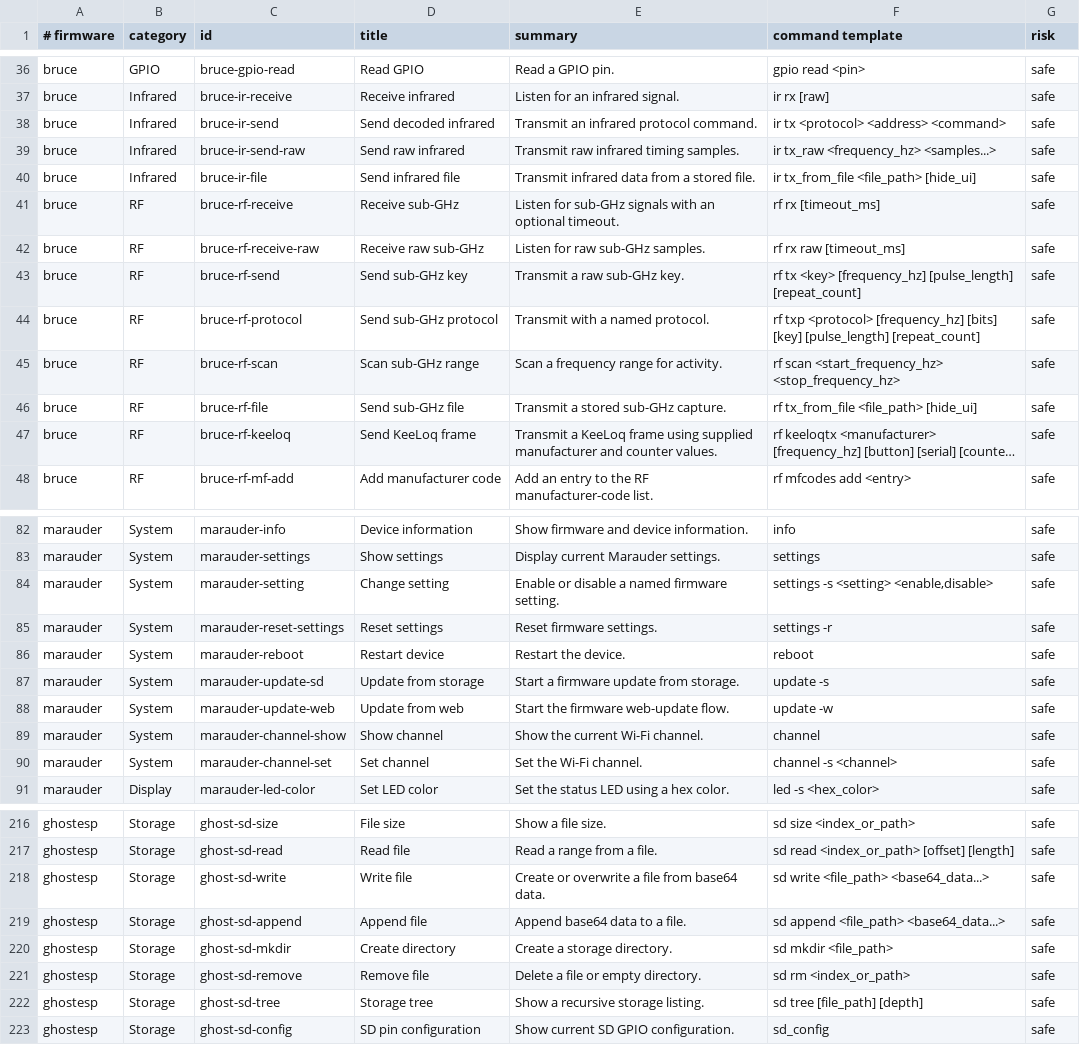
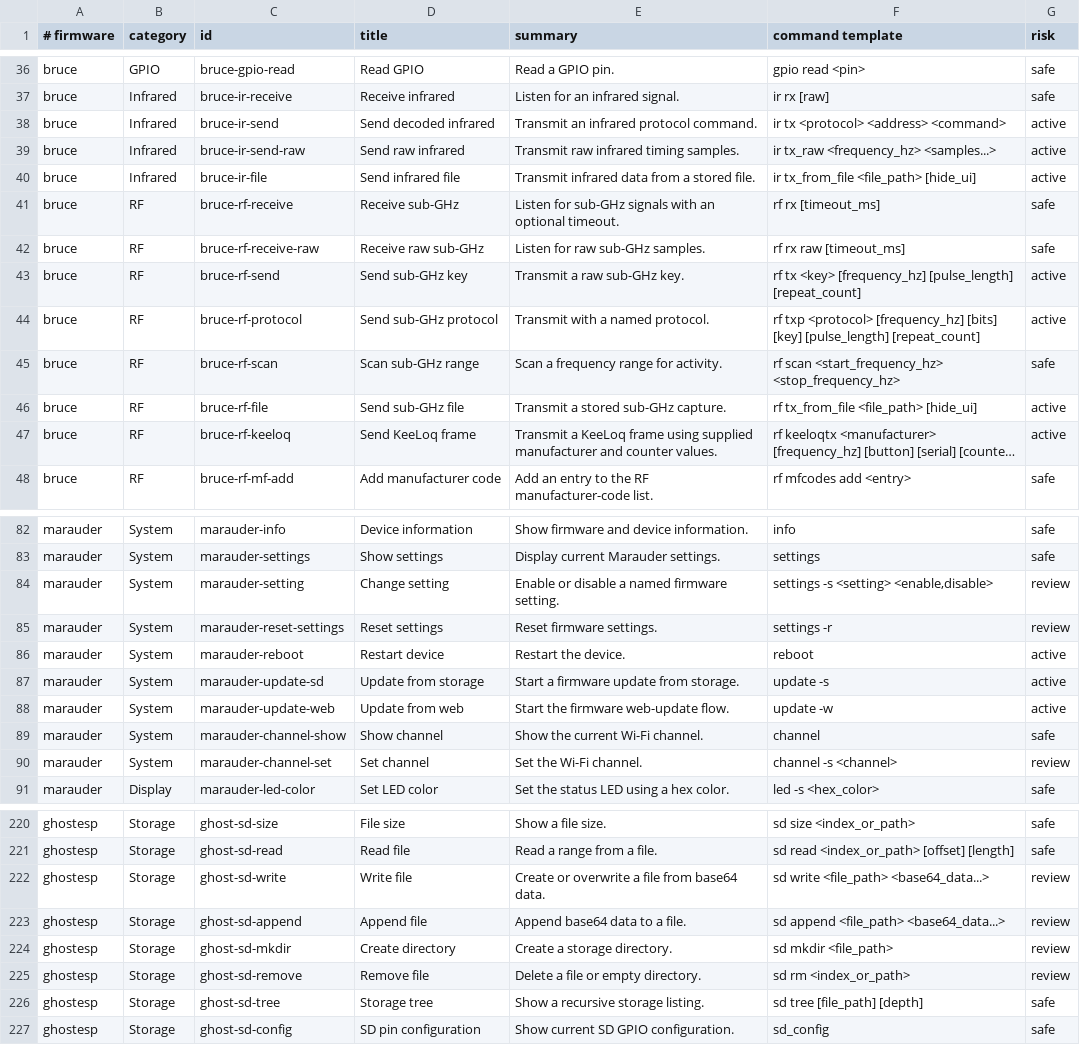
Before and after one commit to Unkl3Errl/HeltecController, a TSV file: app/src/main/assets/firmware_commands.tsv, drawn as a sheet; only a part is shown, gaps mark what is left out; long unchanged cells end in …; addresses are those after the commit; the diff covers the shown part only; the diff names each change by its address in the sheet, - before the commit and + after, or states it on an @@ line.

```diff
--- a/app/src/main/assets/firmware_commands.tsv
+++ b/app/src/main/assets/firmware_commands.tsv
-G38:G40 (risk): safe
+G38:G40 (risk): active
-G43:G44 (risk): safe
+G43:G44 (risk): active
-G46:G47 (risk): safe
+G46:G47 (risk): active
-G84:G85 (risk): safe
+G84:G85 (risk): review
-G86:G88 (risk): safe
+G86:G88 (risk): active
-G90 (risk): safe
+G90 (risk): review
-G222:G225 (risk): safe
+G222:G225 (risk): review
```
Also changed, not shown: 5 added rows, 1 removed row and 28 edited cells elsewhere in this file, 37 other files.
